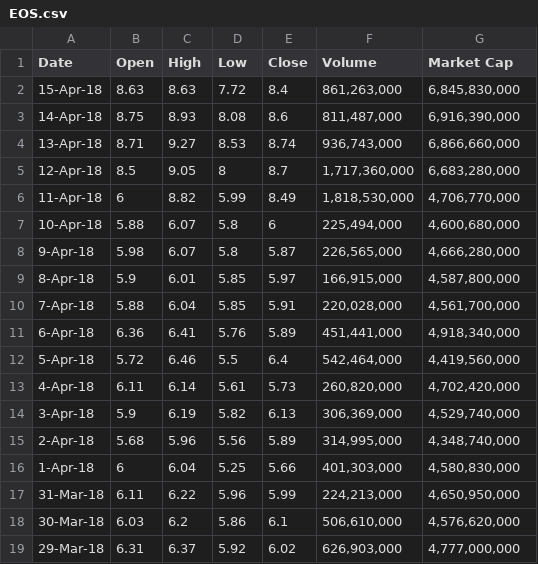
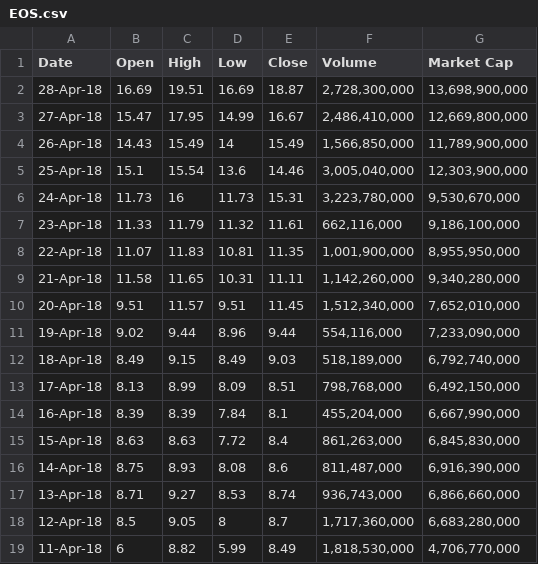
Before and after one commit to tornadicshark/spring-2018-group-project, a CSV file: public/data/EOS.csv, drawn as a sheet; only a part is shown; the shorter side is filled out with more unchanged rows; the diff names each change by its address in the sheet, - before the commit and + after, or states it on an @@ line.

```diff
--- a/public/data/EOS.csv
+++ b/public/data/EOS.csv
+row 2: 28-Apr-18 | 16.69 | 19.51 | 16.69 | 18.87 | 2,728,300,000 | 13,698,900,000
+row 3: 27-Apr-18 | 15.47 | 17.95 | 14.99 | 16.67 | 2,486,410,000 | 12,669,800,000
+row 4: 26-Apr-18 | 14.43 | 15.49 | 14 | 15.49 | 1,566,850,000 | 11,789,900,000
+row 5: 25-Apr-18 | 15.1 | 15.54 | 13.6 | 14.46 | 3,005,040,000 | 12,303,900,000
+row 6: 24-Apr-18 | 11.73 | 16 | 11.73 | 15.31 | 3,223,780,000 | 9,530,670,000
+row 7: 23-Apr-18 | 11.33 | 11.79 | 11.32 | 11.61 | 662,116,000 | 9,186,100,000
+row 8: 22-Apr-18 | 11.07 | 11.83 | 10.81 | 11.35 | 1,001,900,000 | 8,955,950,000
+row 9: 21-Apr-18 | 11.58 | 11.65 | 10.31 | 11.11 | 1,142,260,000 | 9,340,280,000
+row 10: 20-Apr-18 | 9.51 | 11.57 | 9.51 | 11.45 | 1,512,340,000 | 7,652,010,000
+row 11: 19-Apr-18 | 9.02 | 9.44 | 8.96 | 9.44 | 554,116,000 | 7,233,090,000
+row 12: 18-Apr-18 | 8.49 | 9.15 | 8.49 | 9.03 | 518,189,000 | 6,792,740,000
+row 13: 17-Apr-18 | 8.13 | 8.99 | 8.09 | 8.51 | 798,768,000 | 6,492,150,000
+row 14: 16-Apr-18 | 8.39 | 8.39 | 7.84 | 8.1 | 455,204,000 | 6,667,990,000
```
Also changed, not shown: public/data/Bitcoin.csv, public/data/Ethereum.csv, 27 other files.
